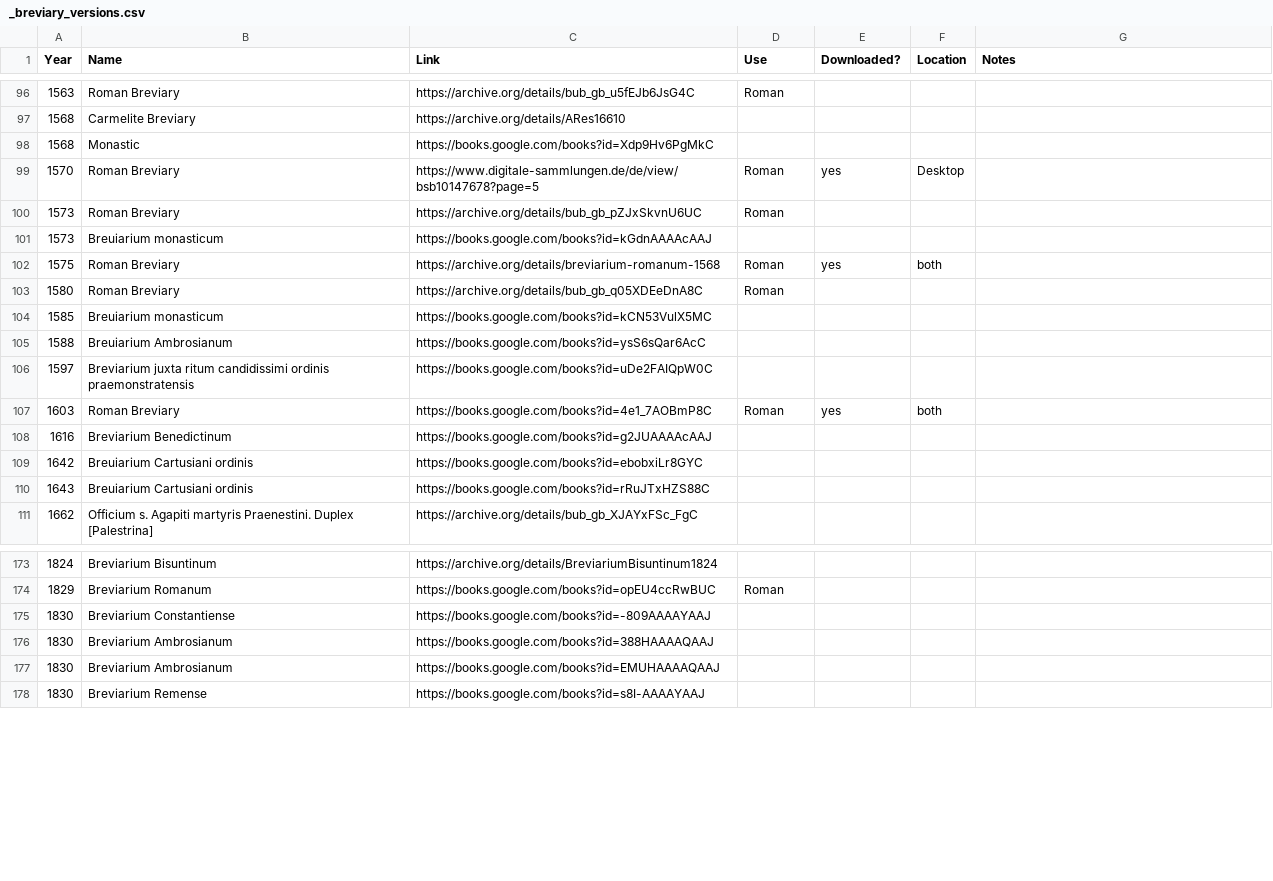
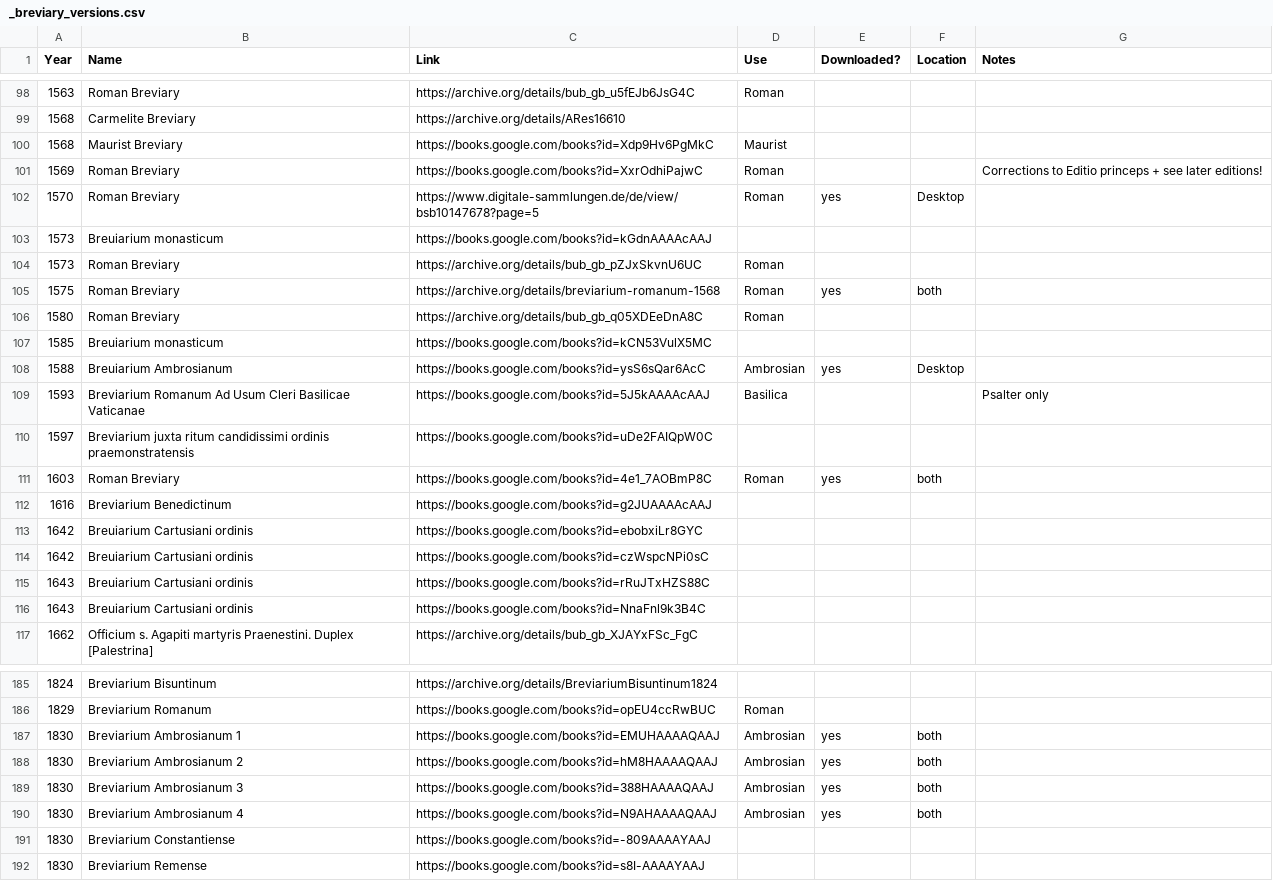
Before and after one commit to AlanL399/alanl399.github.io, a CSV file: _breviary_versions.csv, drawn as a sheet; only a part is shown, gaps mark what is left out; the diff covers the shown part only.

Commit message:
Update _breviary_versions.csv

```diff
--- a/_breviary_versions.csv
+++ b/_breviary_versions.csv
@@ -97,6 +99,7 @@ Year,Name,Link,Use,Downloaded?,Location,Notes
 1568,Carmelite Breviary,https://archive.org/details/ARes16610,,,,
-1568,Monastic,https://books.google.com/books?id=Xdp9Hv6PgMkC,,,,
+1568,Maurist Breviary,https://books.google.com/books?id=Xdp9Hv6PgMkC,Maurist,,,
+1569,Roman Breviary,https://books.google.com/books?id=XxrOdhiPajwC,Roman,,,Corrections to Editio princeps + see later editions!
 1570,Roman Breviary,https://www.digitale-sammlungen.de/de/view/bsb10147678?page=5,Roman,yes,Desktop,
+1573,Breuiarium monasticum,https://books.google.com/books?id=kGdnAAAAcAAJ,,,,
 1573,Roman Breviary,https://archive.org/details/bub_gb_pZJxSkvnU6UC,Roman,,,
-1573,Breuiarium monasticum,https://books.google.com/books?id=kGdnAAAAcAAJ,,,,
 1575,Roman Breviary,https://archive.org/details/breviarium-romanum-1568,Roman,yes,both,
@@ -104,3 +107,4 @@ Year,Name,Link,Use,Downloaded?,Location,Notes
 1585,Breuiarium monasticum,https://books.google.com/books?id=kCN53VulX5MC,,,,
-1588,Breuiarium Ambrosianum,https://books.google.com/books?id=ysS6sQar6AcC,,,,
+1588,Breuiarium Ambrosianum,https://books.google.com/books?id=ysS6sQar6AcC,Ambrosian,yes,Desktop,
+1593,Breviarium Romanum Ad Usum Cleri Basilicae Vaticanae,https://books.google.com/books?id=5J5kAAAAcAAJ,Basilica,,,Psalter only
 1597,Breviarium juxta ritum candidissimi ordinis praemonstratensis,https://books.google.com/books?id=uDe2FAIQpW0C,,,,
@@ -109,3 +113,5 @@ Year,Name,Link,Use,Downloaded?,Location,Notes
 1642,Breuiarium Cartusiani ordinis,https://books.google.com/books?id=ebobxiLr8GYC,,,,
+1642,Breuiarium Cartusiani ordinis,https://books.google.com/books?id=czWspcNPi0sC,,,,
 1643,Breuiarium Cartusiani ordinis,https://books.google.com/books?id=rRuJTxHZS88C,,,,
+1643,Breuiarium Cartusiani ordinis,https://books.google.com/books?id=NnaFnl9k3B4C,,,,
 1662,Officium s. Agapiti martyris Praenestini. Duplex [Palestrina],https://archive.org/details/bub_gb_XJAYxFSc_FgC,,,,
@@ -174,5 +186,7 @@ Year,Name,Link,Use,Downloaded?,Location,Notes
 1829,Breviarium Romanum,https://books.google.com/books?id=opEU4ccRwBUC,Roman,,,
+1830,Breviarium Ambrosianum 1,https://books.google.com/books?id=EMUHAAAAQAAJ,Ambrosian,yes,both,
+1830,Breviarium Ambrosianum 2,https://books.google.com/books?id=hM8HAAAAQAAJ,Ambrosian,yes,both,
+1830,Breviarium Ambrosianum 3,https://books.google.com/books?id=388HAAAAQAAJ,Ambrosian,yes,both,
+1830,Breviarium Ambrosianum 4,https://books.google.com/books?id=N9AHAAAAQAAJ,Ambrosian,yes,both,
 1830,Breviarium Constantiense,https://books.google.com/books?id=-809AAAAYAAJ,,,,
-1830,Breviarium Ambrosianum,https://books.google.com/books?id=388HAAAAQAAJ,,,,
-1830,Breviarium Ambrosianum,https://books.google.com/books?id=EMUHAAAAQAAJ,,,,
 1830,Breviarium Remense,https://books.google.com/books?id=s8I-AAAAYAAJ,,,,
```
Also changed, not shown: 8 added rows, 18 moved rows and 6 edited cells elsewhere in this file.
